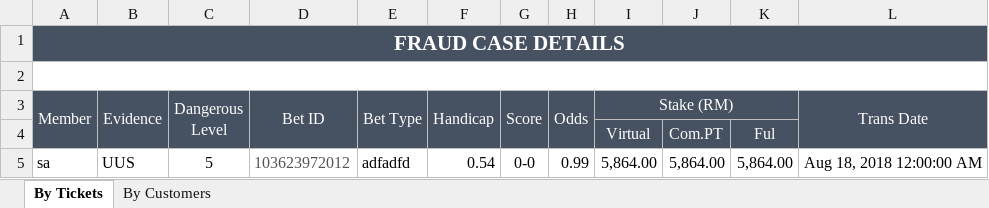
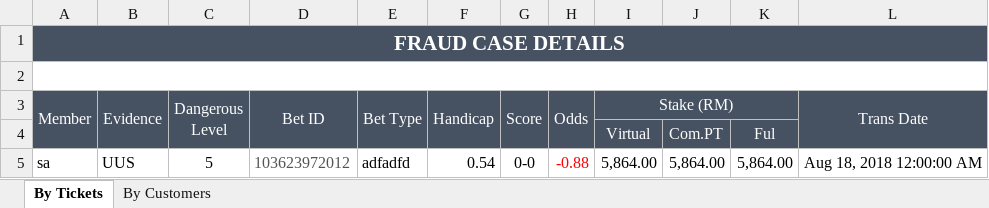
Before and after one commit to starixvn/spu_FraudSensor, an Excel workbook: Fanex.NAP.FS.Websites/App_Data/Excel Template/MatchMonitor/FraudCaseDetail/arbitrage.xlsx, sheet By Tickets, drawn as a sheet; values as stored, in another font and other column widths than the file's, no borders; the diff names each change by its address in the sheet, - before the commit and + after, or states it on an @@ line.

```diff
--- a/Fanex.NAP.FS.Websites/App_Data/Excel Template/MatchMonitor/FraudCaseDetail/arbitrage.xlsx (sheet By Tickets)
+++ b/Fanex.NAP.FS.Websites/App_Data/Excel Template/MatchMonitor/FraudCaseDetail/arbitrage.xlsx (sheet By Tickets)
-H5 (Odds): 0.99
+H5 (Odds): -0.88
-H5 text colour: black
+H5 text colour: #FF0000
```
Also changed, not shown: 2 other files.
